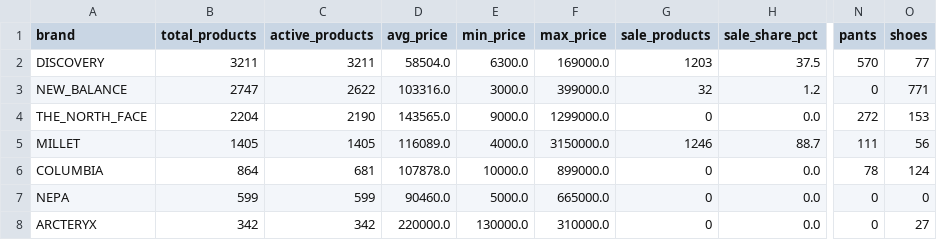
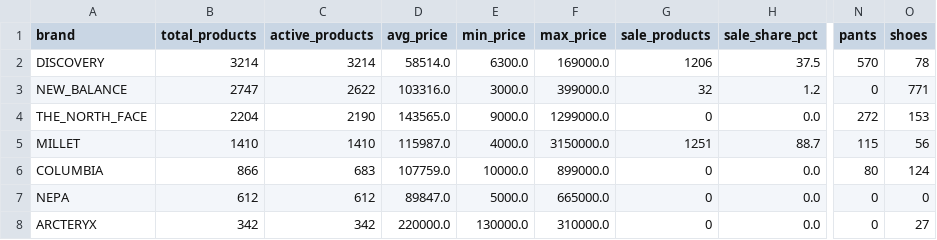
Before and after one commit to koreacolumbia-dotcom/E-comm-marketing-hub, a CSV file: reports/competitor_intel/brand_summary.csv, drawn as a sheet; only a part is shown, gaps mark what is left out; the diff names each change by its address in the sheet, - before the commit and + after, or states it on an @@ line.

```diff
--- a/reports/competitor_intel/brand_summary.csv
+++ b/reports/competitor_intel/brand_summary.csv
-B2 (total_products): 3211
+B2 (total_products): 3214
-C2 (active_products): 3211
+C2 (active_products): 3214
-D2 (avg_price): 58504.0
+D2 (avg_price): 58514.0
-G2 (sale_products): 1203
+G2 (sale_products): 1206
-O2 (shoes): 77
+O2 (shoes): 78
-B5 (total_products): 1405
+B5 (total_products): 1410
-C5 (active_products): 1405
+C5 (active_products): 1410
-D5 (avg_price): 116089.0
+D5 (avg_price): 115987.0
-G5 (sale_products): 1246
+G5 (sale_products): 1251
-N5 (pants): 111
+N5 (pants): 115
-B6 (total_products): 864
+B6 (total_products): 866
-C6 (active_products): 681
+C6 (active_products): 683
-D6 (avg_price): 107878.0
+D6 (avg_price): 107759.0
-N6 (pants): 78
+N6 (pants): 80
-B7 (total_products): 599
+B7 (total_products): 612
-C7 (active_products): 599
+C7 (active_products): 612
-D7 (avg_price): 90460.0
+D7 (avg_price): 89847.0
```
Also changed, not shown: 14 other files.
